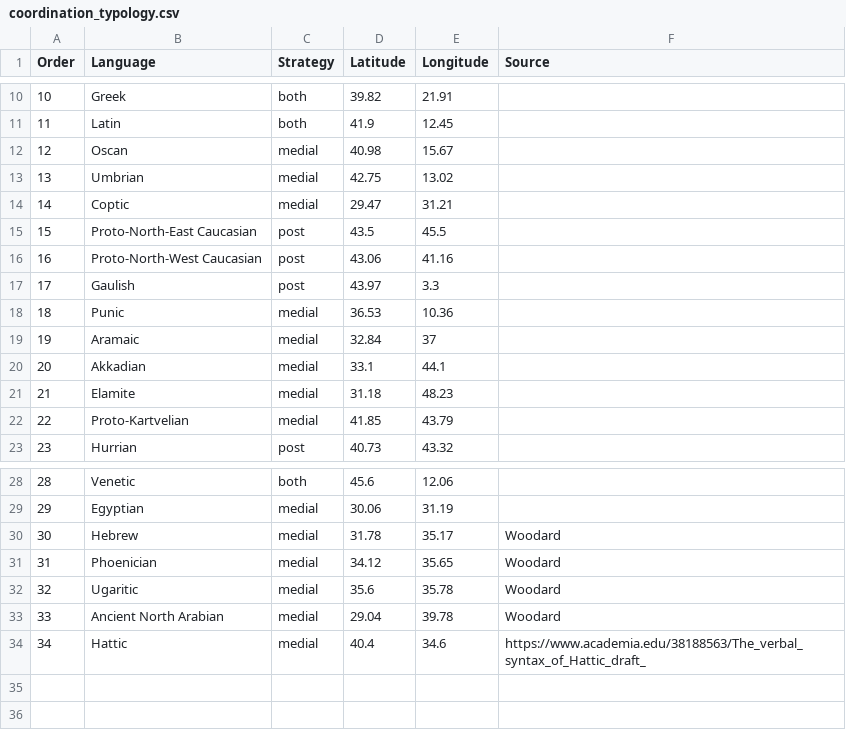
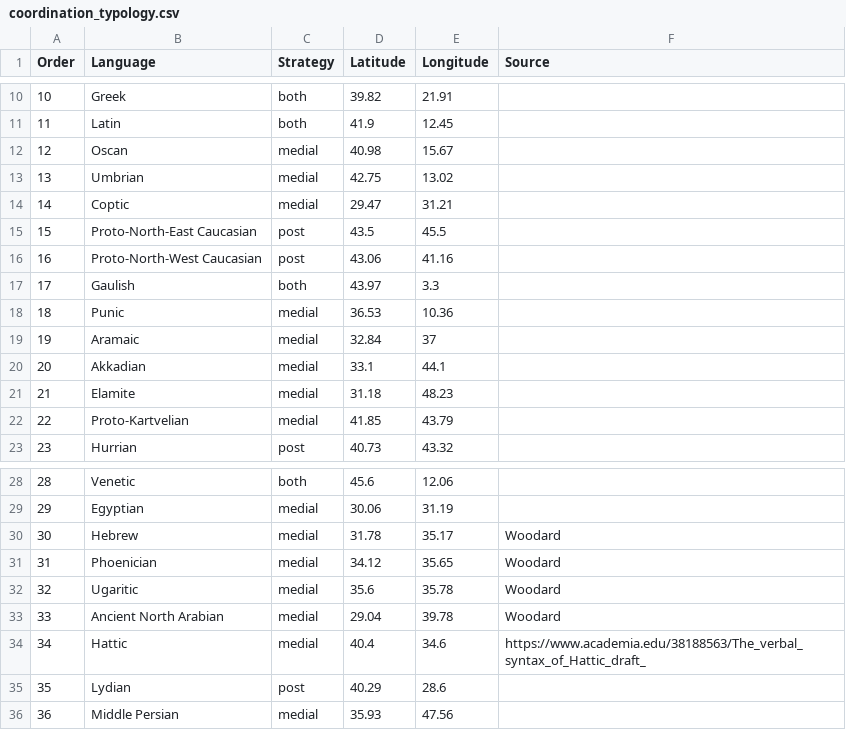
Before and after one commit to ReubenJPitts/supplementary_material, a CSV file: datasets_manual/coordination_typology.csv, drawn as a sheet; only a part is shown, gaps mark what is left out; the diff names each change by its address in the sheet, - before the commit and + after, or states it on an @@ line.

```diff
--- a/datasets_manual/coordination_typology.csv
+++ b/datasets_manual/coordination_typology.csv
-C17 (Strategy): post
+C17 (Strategy): both
+row 35: 35 | Lydian | post | 40.29 | 28.6
+row 36: 36 | Middle Persian | medial | 35.93 | 47.56
```
Also changed, not shown: datasets_manual/loanwords_italic.csv, datasets_manual/mediterranean_diversity.csv, 3 other files.
